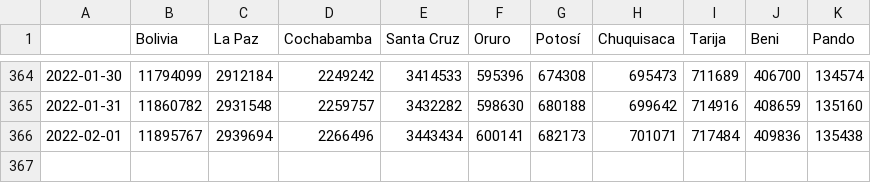
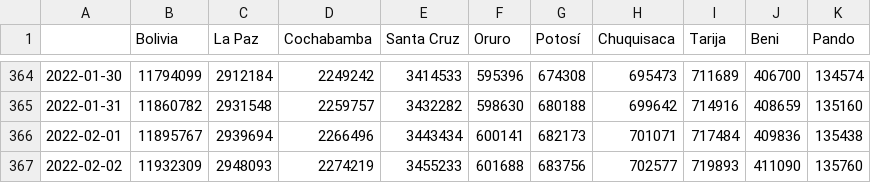
Before and after one commit to dquintani/vacunacion, a CSV file: datos/dosis_todas_acumulado.csv, drawn as a sheet; only a part is shown, gaps mark what is left out; the diff names each change by its address in the sheet, - before the commit and + after, or states it on an @@ line.

```diff
--- a/datos/dosis_todas_acumulado.csv
+++ b/datos/dosis_todas_acumulado.csv
+row 367: 2022-02-02 | 11932309 | 2948093 | 2274219 | 3455233 | 601688 | 683756 | 702577 | 719893 | 411090 | 135760
```
Also changed, not shown: datos/dosis_refuerzo1_acumulado.csv, datos/pob_con_almenos_una_acumulado.csv, 17 other files.
